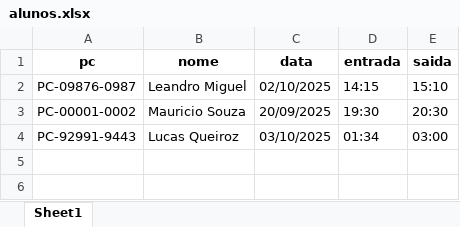
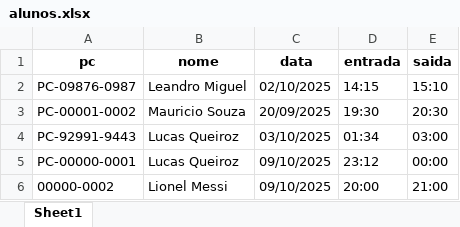
Before and after one commit to lukzyzxz/codigo-controle, an Excel workbook: alunos.xlsx, sheet Sheet1, drawn as a sheet; values as stored, in another font and other column widths than the file's, no borders; the diff names each change by its address in the sheet, - before the commit and + after, or states it on an @@ line.

```diff
--- a/alunos.xlsx (sheet Sheet1)
+++ b/alunos.xlsx (sheet Sheet1)
+row 5: PC-00000-0001 | Lucas Queiroz | 09/10/2025 | 23:12 | 00:00
+row 6: 00000-0002 | Lionel Messi | 09/10/2025 | 20:00 | 21:00
```
Also changed, not shown: 2 other files.
